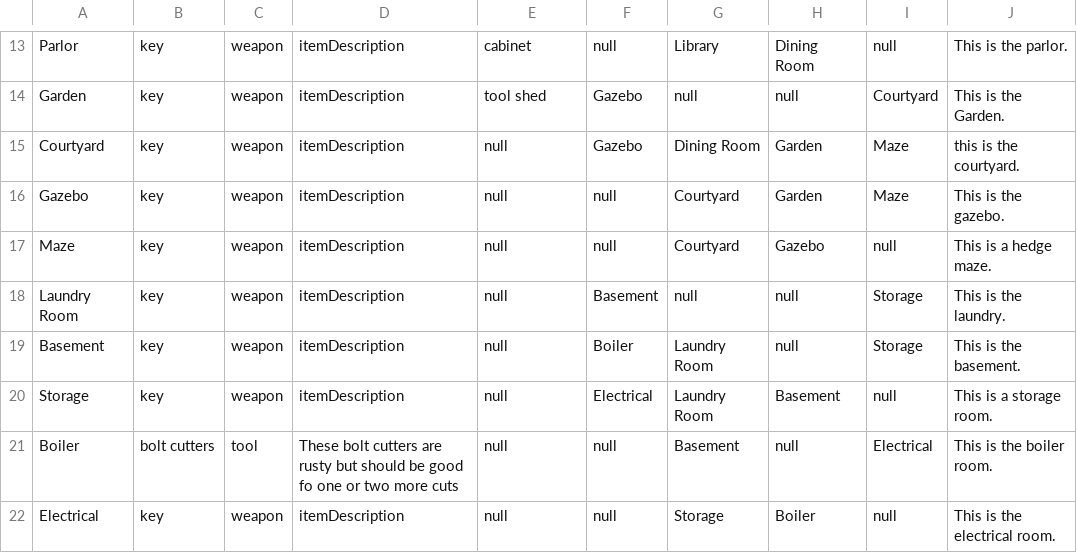
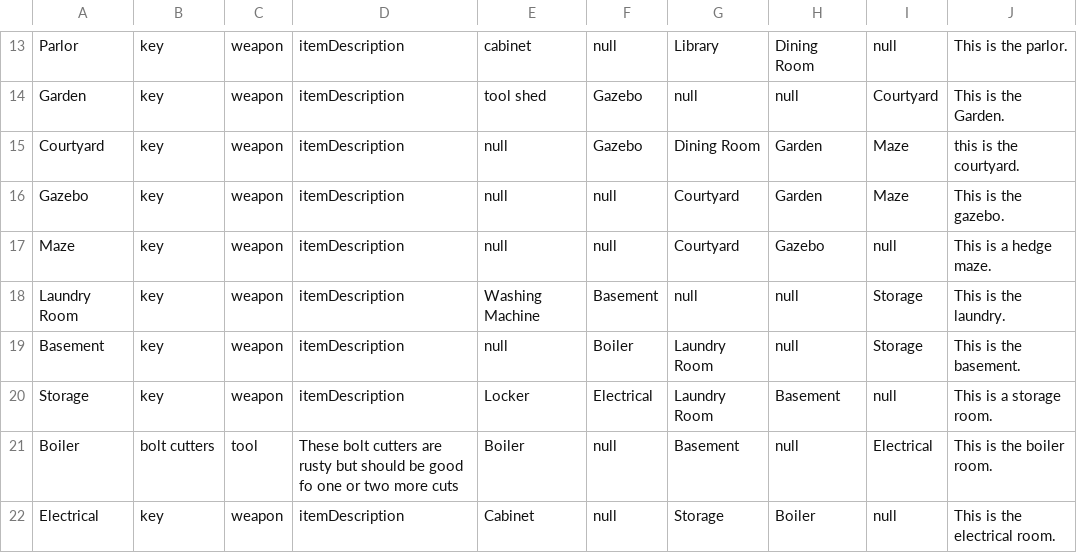
Before and after one commit to dkwon253/RuntimeTerror, a CSV file: Game/RoomData/data.csv, drawn as a sheet; only a part is shown, gaps mark what is left out.

```diff
--- a/Game/RoomData/data.csv
+++ b/Game/RoomData/data.csv
@@ -17,6 +17,6 @@ Gazebo,key,weapon,itemDescription,null,null,Courtyard,Garden,Maze,This is the ga
 Maze,key,weapon,itemDescription,null,null,Courtyard,Gazebo,null,This is a hedge maze.
-Laundry Room,key,weapon,itemDescription,null,Basement,null,null,Storage,This is the laundry.
+Laundry Room,key,weapon,itemDescription,Washing Machine,Basement,null,null,Storage,This is the laundry.
 Basement,key,weapon,itemDescription,null,Boiler,Laundry Room,null,Storage,This is the basement.
-Storage,key,weapon,itemDescription,null,Electrical,Laundry Room,Basement,null,This is a storage room.
-Boiler,bolt cutters,tool,These bolt cutters are rusty but should be good fo one or two more cuts,null,null,Basement,null,Electrical,This is the boiler room.
-Electrical,key,weapon,itemDescription,null,null,Storage,Boiler,null,This is the electrical room.
+Storage,key,weapon,itemDescription,Locker,Electrical,Laundry Room,Basement,null,This is a storage room.
+Boiler,bolt cutters,tool,These bolt cutters are rusty but should be good fo one or two more cuts,Boiler,null,Basement,null,Electrical,This is the boiler room.
+Electrical,key,weapon,itemDescription,Cabinet,null,Storage,Boiler,null,This is the electrical room.
```
Also changed, not shown: 3 other files.
